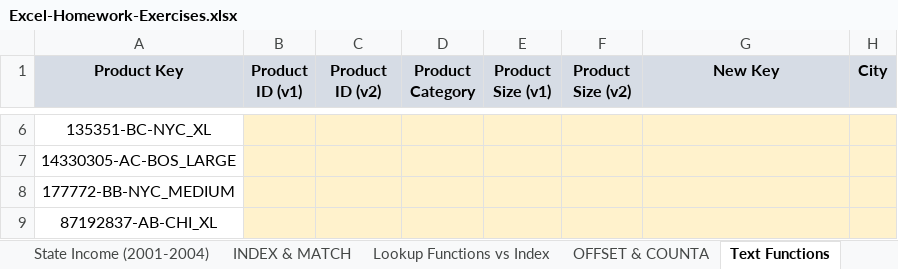
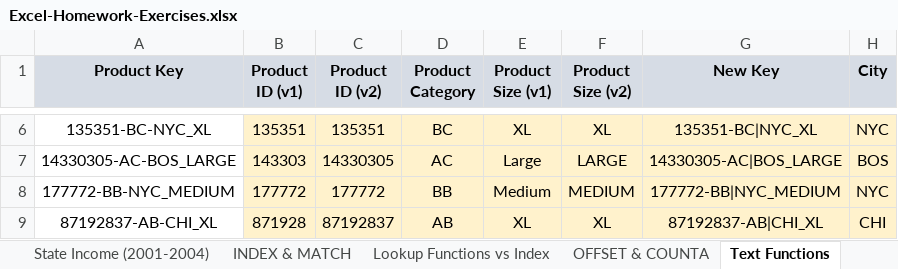
Before and after one commit to krohitm/excelAdvancedFormulasAndFunctions, an Excel workbook: Excel-Homework-Exercises.xlsx, sheet Text Functions, drawn as a sheet; only a part is shown, gaps mark what is left out; values as stored, in another font and other column widths than the file's, no borders; charts and pictures not drawn; the diff covers the shown part only; the diff names each change by its address in the sheet, - before the commit and + after, or states it on an @@ line.

Commit message:
text & data-time functions

```diff
--- a/Excel-Homework-Exercises.xlsx (sheet Text Functions)
+++ b/Excel-Homework-Exercises.xlsx (sheet Text Functions)
-B6 (Product ID (v1)): (empty)
+B6 (Product ID (v1)): 135351
-C6 (Product ID (v2)): (empty)
+C6 (Product ID (v2)): 135351
-D6 (Product Category): (empty)
+D6 (Product Category): BC
-E6 (Product Size (v1)): (empty)
+E6 (Product Size (v1)): XL
-F6 (Product Size (v2)): (empty)
+F6 (Product Size (v2)): XL
-G6 (New Key): (empty)
+G6 (New Key): 135351-BC|NYC_XL
-H6 (City): (empty)
+H6 (City): NYC
-B7 (Product ID (v1)): (empty)
+B7 (Product ID (v1)): 143303
-C7 (Product ID (v2)): (empty)
+C7 (Product ID (v2)): 14330305
-D7 (Product Category): (empty)
+D7 (Product Category): AC
-E7 (Product Size (v1)): (empty)
+E7 (Product Size (v1)): Large
-F7 (Product Size (v2)): (empty)
+F7 (Product Size (v2)): LARGE
-G7 (New Key): (empty)
+G7 (New Key): 14330305-AC|BOS_LARGE
-H7 (City): (empty)
+H7 (City): BOS
-B8 (Product ID (v1)): (empty)
+B8 (Product ID (v1)): 177772
-C8 (Product ID (v2)): (empty)
+C8 (Product ID (v2)): 177772
-D8 (Product Category): (empty)
+D8 (Product Category): BB
-E8 (Product Size (v1)): (empty)
+E8 (Product Size (v1)): Medium
-F8 (Product Size (v2)): (empty)
+F8 (Product Size (v2)): MEDIUM
-G8 (New Key): (empty)
+G8 (New Key): 177772-BB|NYC_MEDIUM
-H8 (City): (empty)
+H8 (City): NYC
-B9 (Product ID (v1)): (empty)
+B9 (Product ID (v1)): 871928
-C9 (Product ID (v2)): (empty)
+C9 (Product ID (v2)): 87192837
-D9 (Product Category): (empty)
+D9 (Product Category): AB
-E9 (Product Size (v1)): (empty)
+E9 (Product Size (v1)): XL
-F9 (Product Size (v2)): (empty)
+F9 (Product Size (v2)): XL
-G9 (New Key): (empty)
+G9 (New Key): 87192837-AB|CHI_XL
-H9 (City): (empty)
+H9 (City): CHI
```
Also changed, not shown: 70 edited cells elsewhere in this sheet, charts or pictures, Excel-Homework-Exercises-ANSWERS.xlsx, 4 other files.
